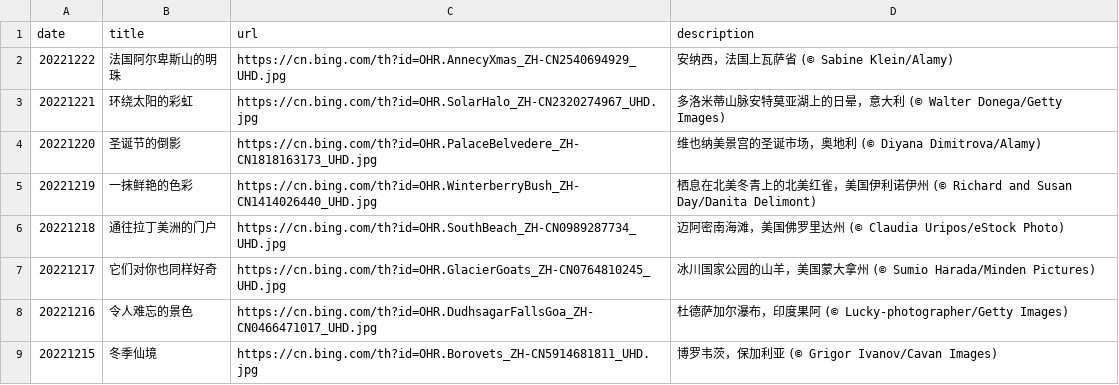
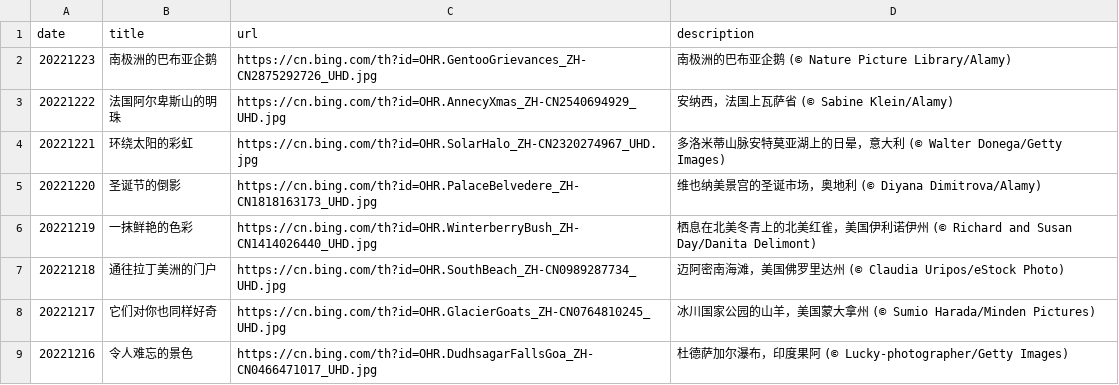
Before and after one commit to ddddavid-he/bing-wallpaper-fetcher, a CSV file: source_list.csv, drawn as a sheet; only a part is shown; the shorter side is filled out with more unchanged rows.

Commit message:
#Daily Update: source_list.csv 2022/12/23
Signed-off-by: Robot <robot@ddddavid.cn>

```diff
--- a/source_list.csv
+++ b/source_list.csv
@@ -1,2 +1,3 @@
 date,title,url,description
+20221223,南极洲的巴布亚企鹅,https://cn.bing.com/th?id=OHR.GentooGrievances_ZH-CN2875292726_UHD.jpg,南极洲的巴布亚企鹅 (© Nature Picture Library/Alamy)
 20221222,法国阿尔卑斯山的明珠,https://cn.bing.com/th?id=OHR.AnnecyXmas_ZH-CN2540694929_UHD.jpg,安纳西，法国上瓦萨省 (© Sabine Klein/Alamy)
```
